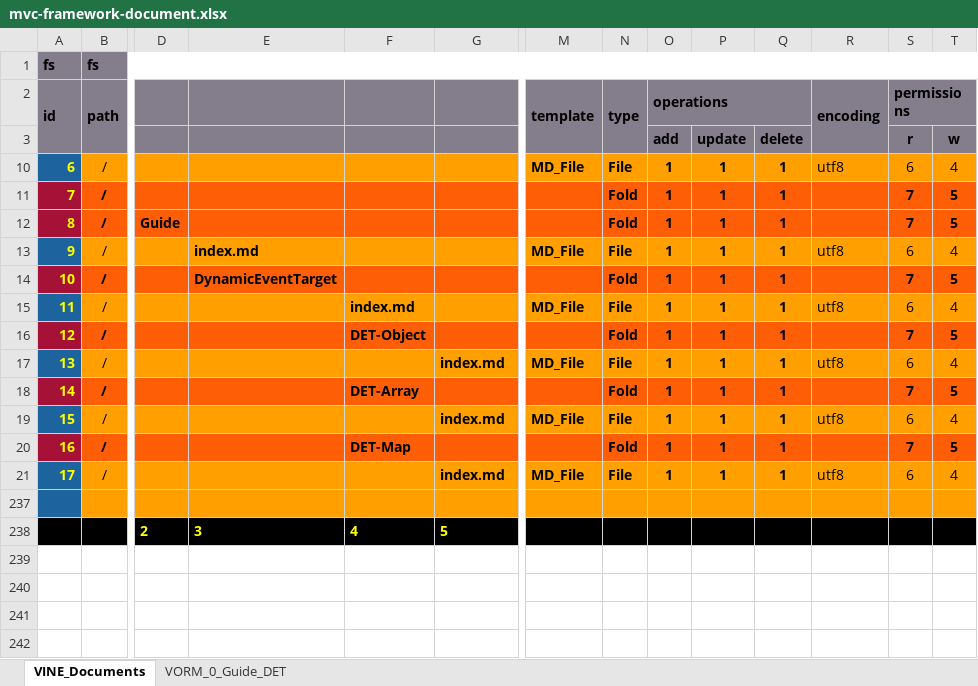
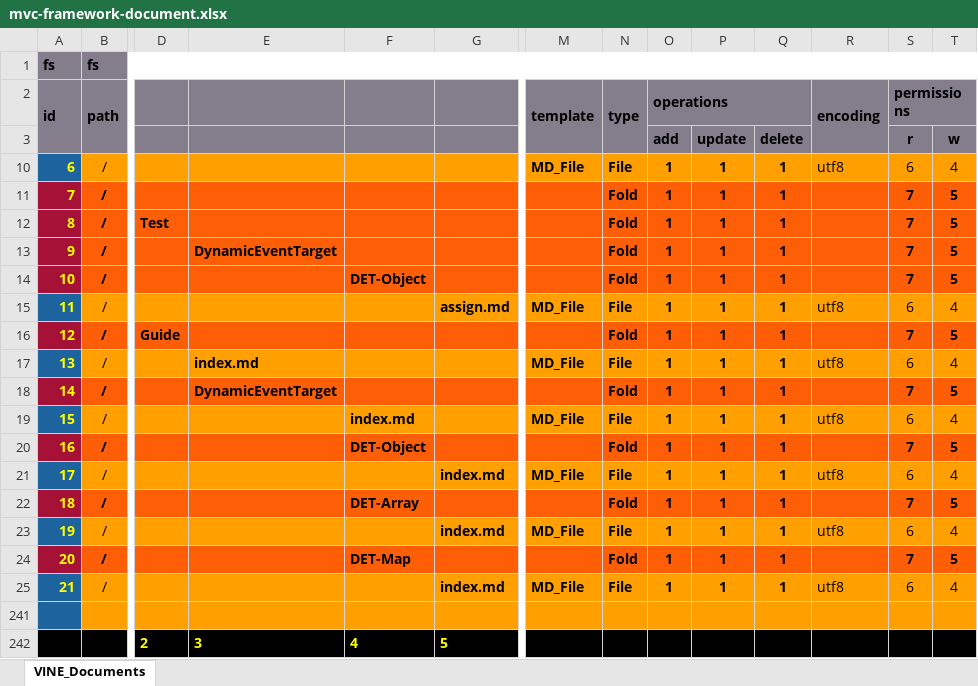
Before and after one commit to thomaspatrickwelborn/MVC-Framework, an Excel workbook: designment/document/mvc-framework-document.xlsx, sheet VINE_Documents, drawn as a sheet; only a part is shown, gaps mark what is left out; values as stored, in another font and other column widths than the file's, no borders; addresses are those after the commit; rows hold the shown columns only; the diff names each change by its address in the sheet, - before the commit and + after, or states it on an @@ line.

Commit message:
Dynamic Event Target

```diff
--- a/designment/document/mvc-framework-document.xlsx (sheet VINE_Documents)
+++ b/designment/document/mvc-framework-document.xlsx (sheet VINE_Documents)
@@ sheet tab hidden: VORM_0_Guide_DET @@
+row 12: 8 | / | Test |  |  |  |  | Fold | 1 | 1 | 1 |  | 7 | 5
+row 13: 9 | / |  | DynamicEventTarget |  |  |  | Fold | 1 | 1 | 1 |  | 7 | 5
+row 14: 10 | / |  |  | DET-Object |  |  | Fold | 1 | 1 | 1 |  | 7 | 5
+row 15: 11 | / |  |  |  | assign.md | MD_File | File | 1 | 1 | 1 | utf8 | 6 | 4
@@ column A (id) renumbered between rows 16 and 25 @@
```
Also changed, not shown: hidden cells, 45 other files.
